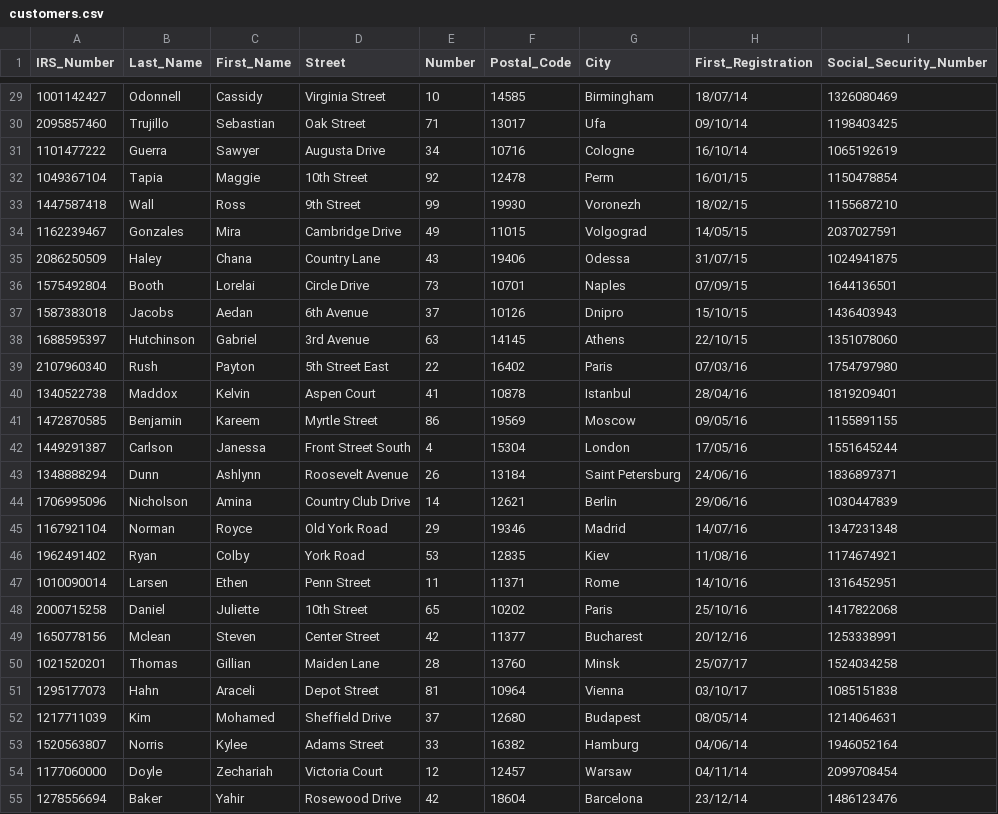
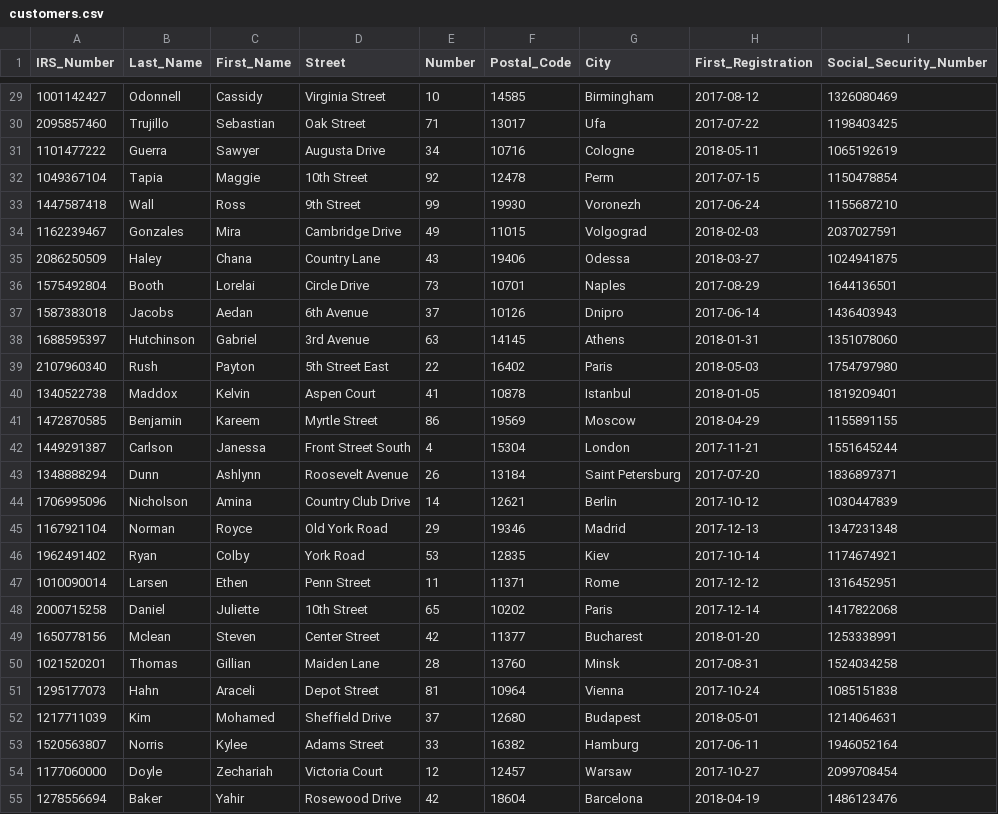
Before and after one commit to alexkaf/db, a CSV file: fill_database/CSVs/customers.csv, drawn as a sheet; only a part is shown, gaps mark what is left out; the diff covers the shown part only.

```diff
--- a/fill_database/CSVs/customers.csv
+++ b/fill_database/CSVs/customers.csv
@@ -29,27 +29,27 @@ IRS_Number,Last_Name,First_Name,Street,Number,Postal_Code,City,First_Registratio
-1001142427,Odonnell,Cassidy,Virginia Street,10,14585,Birmingham,18/07/14,1326080469
-2095857460,Trujillo,Sebastian,Oak Street,71,13017,Ufa,09/10/14,1198403425
-1101477222,Guerra,Sawyer,Augusta Drive,34,10716,Cologne,16/10/14,1065192619
-1049367104,Tapia,Maggie,10th Street,92,12478,Perm,16/01/15,1150478854
-1447587418,Wall,Ross,9th Street,99,19930,Voronezh,18/02/15,1155687210
-1162239467,Gonzales,Mira,Cambridge Drive,49,11015,Volgograd,14/05/15,2037027591
-2086250509,Haley,Chana,Country Lane,43,19406,Odessa,31/07/15,1024941875
-1575492804,Booth,Lorelai,Circle Drive,73,10701,Naples,07/09/15,1644136501
-1587383018,Jacobs,Aedan,6th Avenue,37,10126,Dnipro,15/10/15,1436403943
-1688595397,Hutchinson,Gabriel,3rd Avenue,63,14145,Athens,22/10/15,1351078060
-2107960340,Rush,Payton,5th Street East,22,16402,Paris,07/03/16,1754797980
-1340522738,Maddox,Kelvin,Aspen Court,41,10878,Istanbul,28/04/16,1819209401
-1472870585,Benjamin,Kareem,Myrtle Street,86,19569,Moscow,09/05/16,1155891155
-1449291387,Carlson,Janessa,Front Street South,4,15304,London,17/05/16,1551645244
-1348888294,Dunn,Ashlynn,Roosevelt Avenue,26,13184,Saint Petersburg,24/06/16,1836897371
-1706995096,Nicholson,Amina,Country Club Drive,14,12621,Berlin,29/06/16,1030447839
-1167921104,Norman,Royce,Old York Road,29,19346,Madrid,14/07/16,1347231348
-1962491402,Ryan,Colby,York Road,53,12835,Kiev,11/08/16,1174674921
-1010090014,Larsen,Ethen,Penn Street,11,11371,Rome,14/10/16,1316452951
-2000715258,Daniel,Juliette,10th Street,65,10202,Paris,25/10/16,1417822068
-1650778156,Mclean,Steven,Center Street,42,11377,Bucharest,20/12/16,1253338991
-1021520201,Thomas,Gillian,Maiden Lane,28,13760,Minsk,25/07/17,1524034258
-1295177073,Hahn,Araceli,Depot Street,81,10964,Vienna,03/10/17,1085151838
-1217711039,Kim,Mohamed,Sheffield Drive,37,12680,Budapest,08/05/14,1214064631
-1520563807,Norris,Kylee,Adams Street,33,16382,Hamburg,04/06/14,1946052164
-1177060000,Doyle,Zechariah,Victoria Court,12,12457,Warsaw,04/11/14,2099708454
-1278556694,Baker,Yahir,Rosewood Drive,42,18604,Barcelona,23/12/14,1486123476
+1001142427,Odonnell,Cassidy,Virginia Street,10,14585,Birmingham,2017-08-12,1326080469
+2095857460,Trujillo,Sebastian,Oak Street,71,13017,Ufa,2017-07-22,1198403425
+1101477222,Guerra,Sawyer,Augusta Drive,34,10716,Cologne,2018-05-11,1065192619
+1049367104,Tapia,Maggie,10th Street,92,12478,Perm,2017-07-15,1150478854
+1447587418,Wall,Ross,9th Street,99,19930,Voronezh,2017-06-24,1155687210
+1162239467,Gonzales,Mira,Cambridge Drive,49,11015,Volgograd,2018-02-03,2037027591
+2086250509,Haley,Chana,Country Lane,43,19406,Odessa,2018-03-27,1024941875
+1575492804,Booth,Lorelai,Circle Drive,73,10701,Naples,2017-08-29,1644136501
+1587383018,Jacobs,Aedan,6th Avenue,37,10126,Dnipro,2017-06-14,1436403943
+1688595397,Hutchinson,Gabriel,3rd Avenue,63,14145,Athens,2018-01-31,1351078060
+2107960340,Rush,Payton,5th Street East,22,16402,Paris,2018-05-03,1754797980
+1340522738,Maddox,Kelvin,Aspen Court,41,10878,Istanbul,2018-01-05,1819209401
+1472870585,Benjamin,Kareem,Myrtle Street,86,19569,Moscow,2018-04-29,1155891155
+1449291387,Carlson,Janessa,Front Street South,4,15304,London,2017-11-21,1551645244
+1348888294,Dunn,Ashlynn,Roosevelt Avenue,26,13184,Saint Petersburg,2017-07-20,1836897371
+1706995096,Nicholson,Amina,Country Club Drive,14,12621,Berlin,2017-10-12,1030447839
+1167921104,Norman,Royce,Old York Road,29,19346,Madrid,2017-12-13,1347231348
+1962491402,Ryan,Colby,York Road,53,12835,Kiev,2017-10-14,1174674921
+1010090014,Larsen,Ethen,Penn Street,11,11371,Rome,2017-12-12,1316452951
+2000715258,Daniel,Juliette,10th Street,65,10202,Paris,2017-12-14,1417822068
+1650778156,Mclean,Steven,Center Street,42,11377,Bucharest,2018-01-20,1253338991
+1021520201,Thomas,Gillian,Maiden Lane,28,13760,Minsk,2017-08-31,1524034258
+1295177073,Hahn,Araceli,Depot Street,81,10964,Vienna,2017-10-24,1085151838
+1217711039,Kim,Mohamed,Sheffield Drive,37,12680,Budapest,2018-05-01,1214064631
+1520563807,Norris,Kylee,Adams Street,33,16382,Hamburg,2017-06-11,1946052164
+1177060000,Doyle,Zechariah,Victoria Court,12,12457,Warsaw,2017-10-27,2099708454
+1278556694,Baker,Yahir,Rosewood Drive,42,18604,Barcelona,2018-04-19,1486123476
```
Also changed, not shown: 123 edited cells elsewhere in this file, fill_database/CSVs/hotel_room.csv, fill_database/CSVs/payment_transaction.csv, 7 other files.
